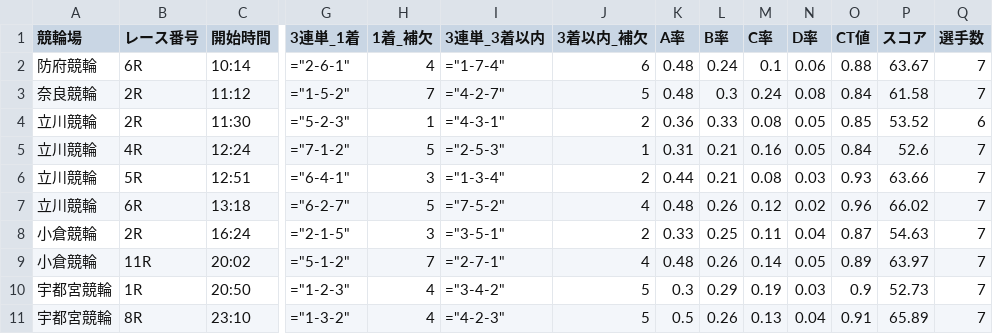
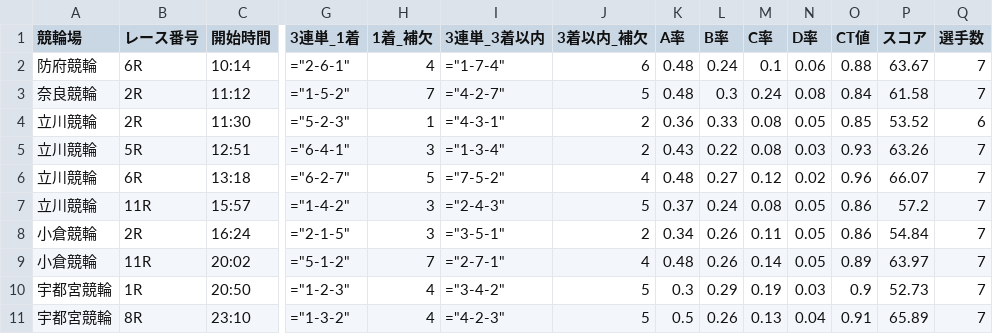
Before and after one commit to ama04149/keirin-ai, a CSV file: keirin_race_summary2.csv, drawn as a sheet; only a part is shown, gaps mark what is left out; removed rows and columns are numbered as before the commit, all else as after; rows hold the shown columns only; the diff names each change by its address in the sheet, - before the commit and + after, or states it on an @@ line.

```diff
--- a/keirin_race_summary2.csv
+++ b/keirin_race_summary2.csv
-row 5: 立川競輪 | 4R | 12:24 | ="7-1-2" | 5 | ="2-5-3" | 1 | 0.31 | 0.21 | 0.16 | 0.05 | 0.84 | 52.6 | 7
-K5 (A率): 0.44
+K5 (A率): 0.43
-L5 (B率): 0.21
+L5 (B率): 0.22
-P5 (スコア): 63.66
+P5 (スコア): 63.26
-L6 (B率): 0.26
+L6 (B率): 0.27
-P6 (スコア): 66.02
+P6 (スコア): 66.07
+row 7: 立川競輪 | 11R | 15:57 | ="1-4-2" | 3 | ="2-4-3" | 5 | 0.37 | 0.24 | 0.08 | 0.05 | 0.86 | 57.2 | 7
-K8 (A率): 0.33
+K8 (A率): 0.34
-L8 (B率): 0.25
+L8 (B率): 0.26
-N8 (D率): 0.04
+N8 (D率): 0.05
-O8 (CT値): 0.87
+O8 (CT値): 0.86
-P8 (スコア): 54.63
+P8 (スコア): 54.84
```
Also changed, not shown: keirin_race_summary.csv, keirin_race_summary4.csv, 1 other file.
